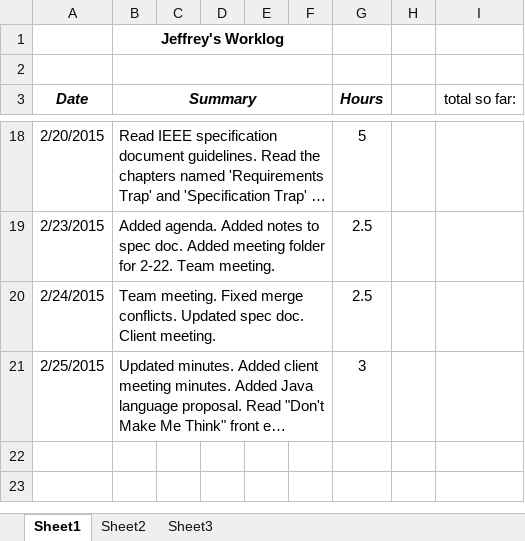
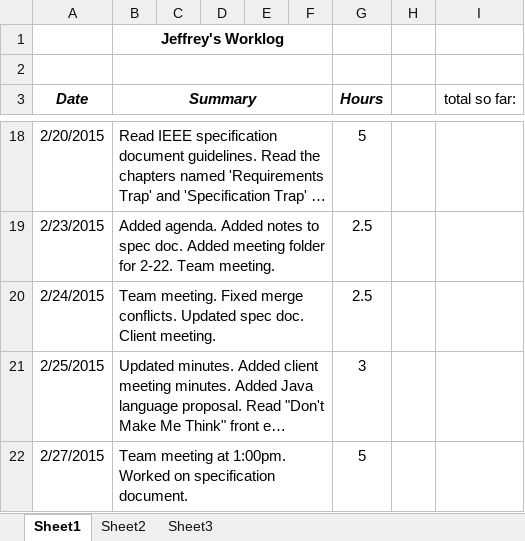
Before and after one commit to hrefjeff/tune_squad, an Excel workbook: Documents/WorkLogs/jeffrey_worklog.xlsx, sheet Sheet1, drawn as a sheet; only a part is shown, gaps mark what is left out; long unchanged cells end in …; values as stored, in another font and other column widths than the file's, no borders; the diff covers the shown part only; the diff names each change by its address in the sheet, - before the commit and + after, or states it on an @@ line.

```diff
--- a/Documents/WorkLogs/jeffrey_worklog.xlsx (sheet Sheet1)
+++ b/Documents/WorkLogs/jeffrey_worklog.xlsx (sheet Sheet1)
+row 22: 2/27/2015 | Team meeting at 1:00pm. Worked on specification document. |  |  |  |  | 5
```
Also changed, not shown: 1 added row and 1 edited cell elsewhere in this sheet, 3 other files.
